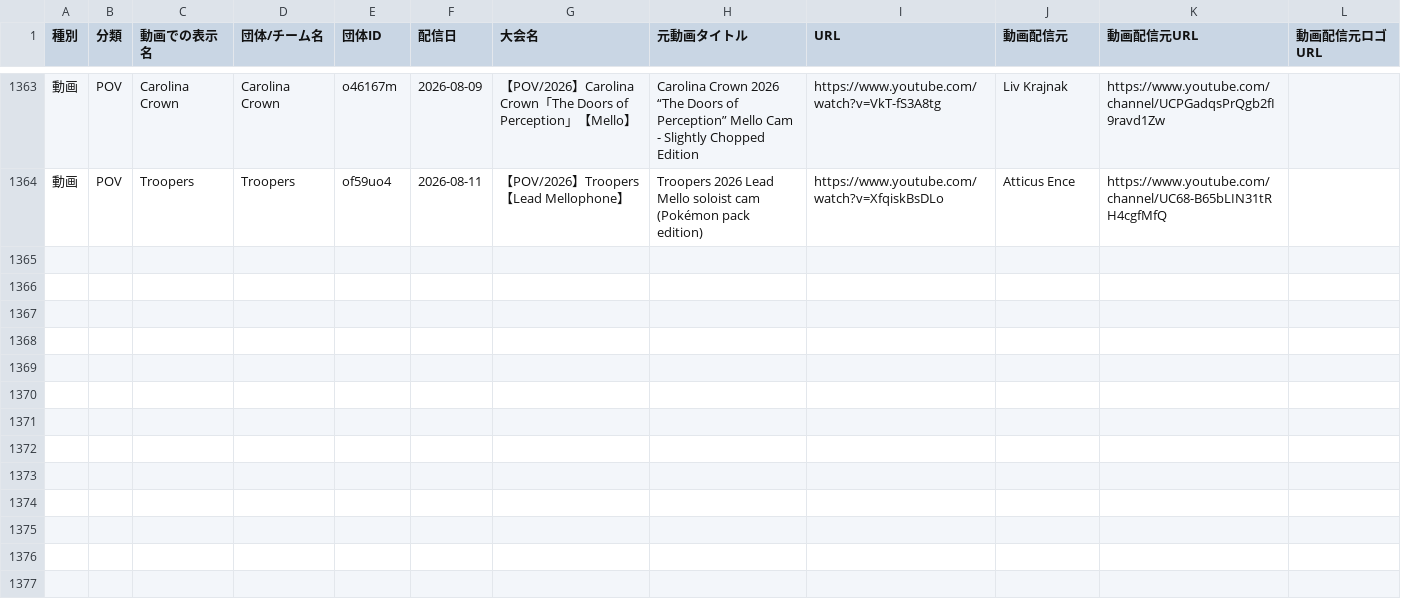
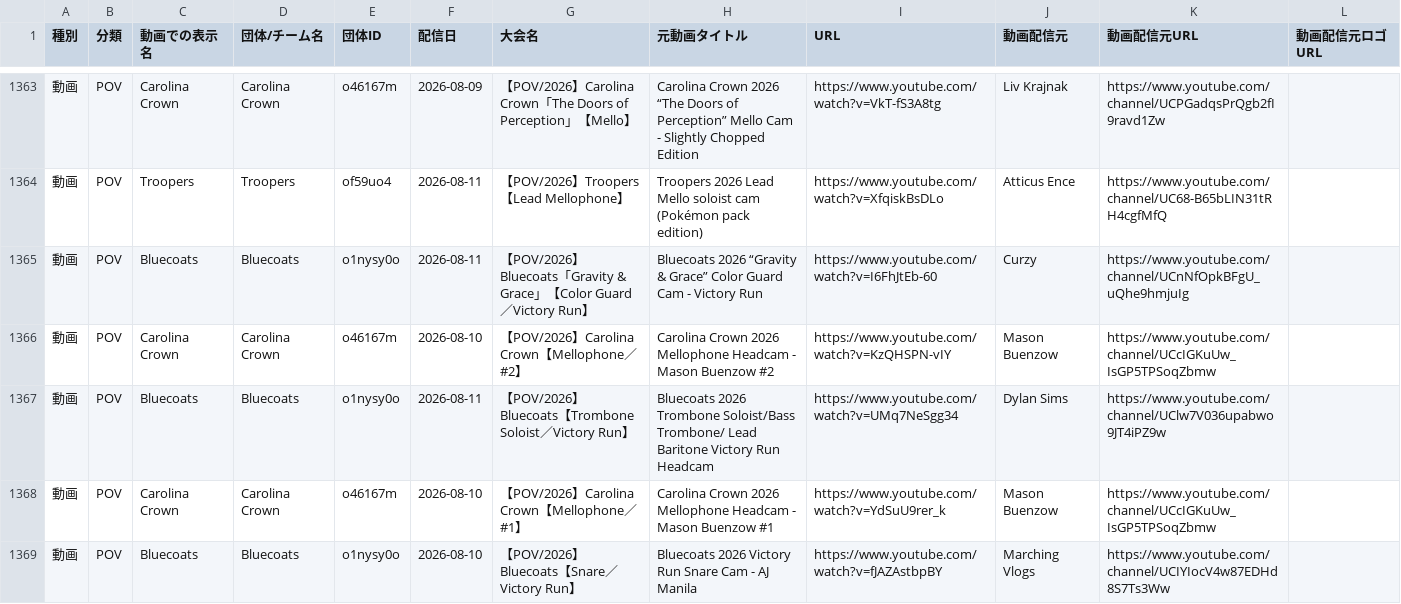
Before and after one commit to YuOKOVHI/marchinz, a CSV file: 大会動画リスト_POV.csv, drawn as a sheet; only a part is shown, gaps mark what is left out; the diff names each change by its address in the sheet, - before the commit and + after, or states it on an @@ line.

```diff
--- a/大会動画リスト_POV.csv
+++ b/大会動画リスト_POV.csv
+row 1365: 動画 | POV | Bluecoats | Bluecoats | o1nysy0o | 2026-08-11 | 【POV/2026】Bluecoats「Gravity & Grace」【Color Guard／Victory Run】 | Bluecoats 2026 “Gravity & Grace” Color Guard Cam - Victory Run | https://www.youtube.com/watch?v=I6FhJtEb-60 | Curzy | https://www.youtube.com/channel/UCnNfOpkBFgU_uQhe9hmjuIg
+row 1366: 動画 | POV | Carolina Crown | Carolina Crown | o46167m | 2026-08-10 | 【POV/2026】Carolina Crown【Mellophone／#2】 | Carolina Crown 2026 Mellophone Headcam - Mason Buenzow #2 | https://www.youtube.com/watch?v=KzQHSPN-vIY | Mason Buenzow | https://www.youtube.com/channel/UCcIGKuUw_IsGP5TPSoqZbmw
+row 1367: 動画 | POV | Bluecoats | Bluecoats | o1nysy0o | 2026-08-11 | 【POV/2026】Bluecoats【Trombone Soloist／Victory Run】 | Bluecoats 2026 Trombone Soloist/Bass Trombone/ Lead Baritone Victory Run Headcam | https://www.youtube.com/watch?v=UMq7NeSgg34 | Dylan Sims | https://www.youtube.com/channel/UClw7V036upabwo9JT4iPZ9w
+row 1368: 動画 | POV | Carolina Crown | Carolina Crown | o46167m | 2026-08-10 | 【POV/2026】Carolina Crown【Mellophone／#1】 | Carolina Crown 2026 Mellophone Headcam - Mason Buenzow #1 | https://www.youtube.com/watch?v=YdSuU9rer_k | Mason Buenzow | https://www.youtube.com/channel/UCcIGKuUw_IsGP5TPSoqZbmw
+row 1369: 動画 | POV | Bluecoats | Bluecoats | o1nysy0o | 2026-08-10 | 【POV/2026】Bluecoats【Snare／Victory Run】 | Bluecoats 2026 Victory Run Snare Cam - AJ Manila | https://www.youtube.com/watch?v=fJAZAstbpBY | Marching Vlogs | https://www.youtube.com/channel/UCIYIocV4w87EDHd8S7Ts3Ww
```
Also changed, not shown: 5 other files.
